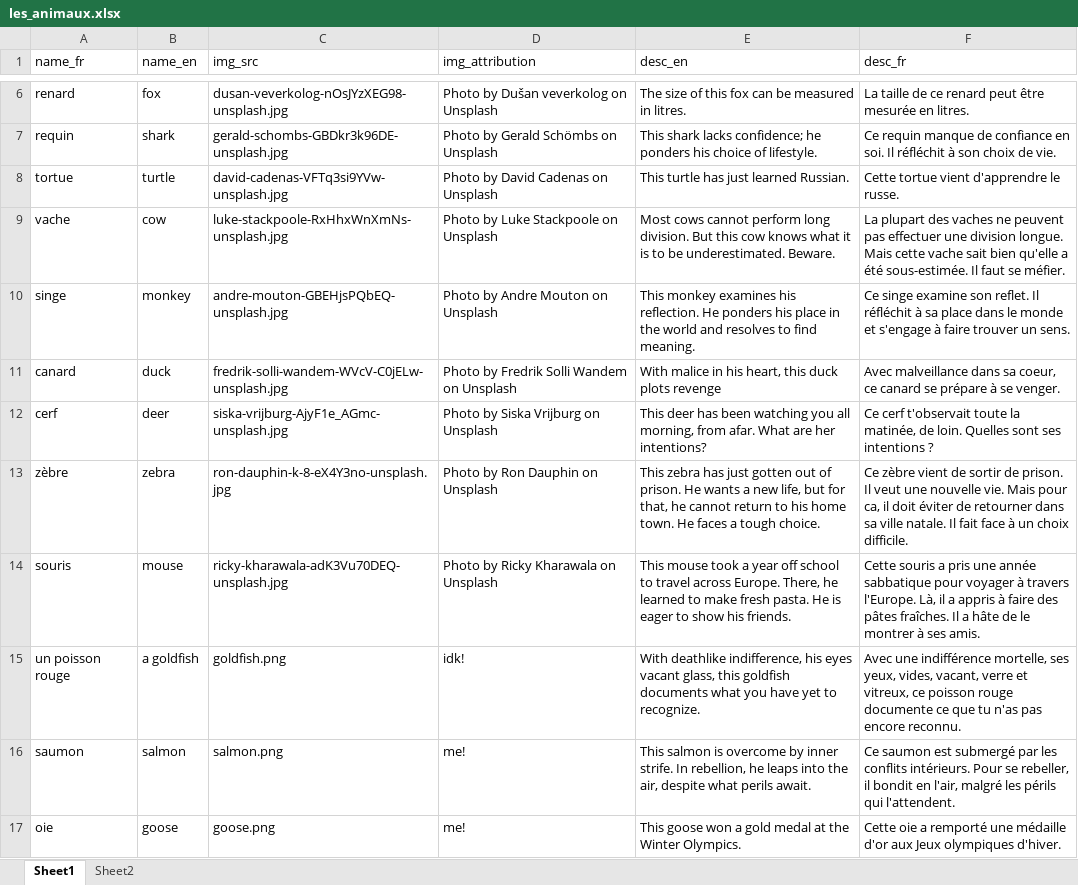
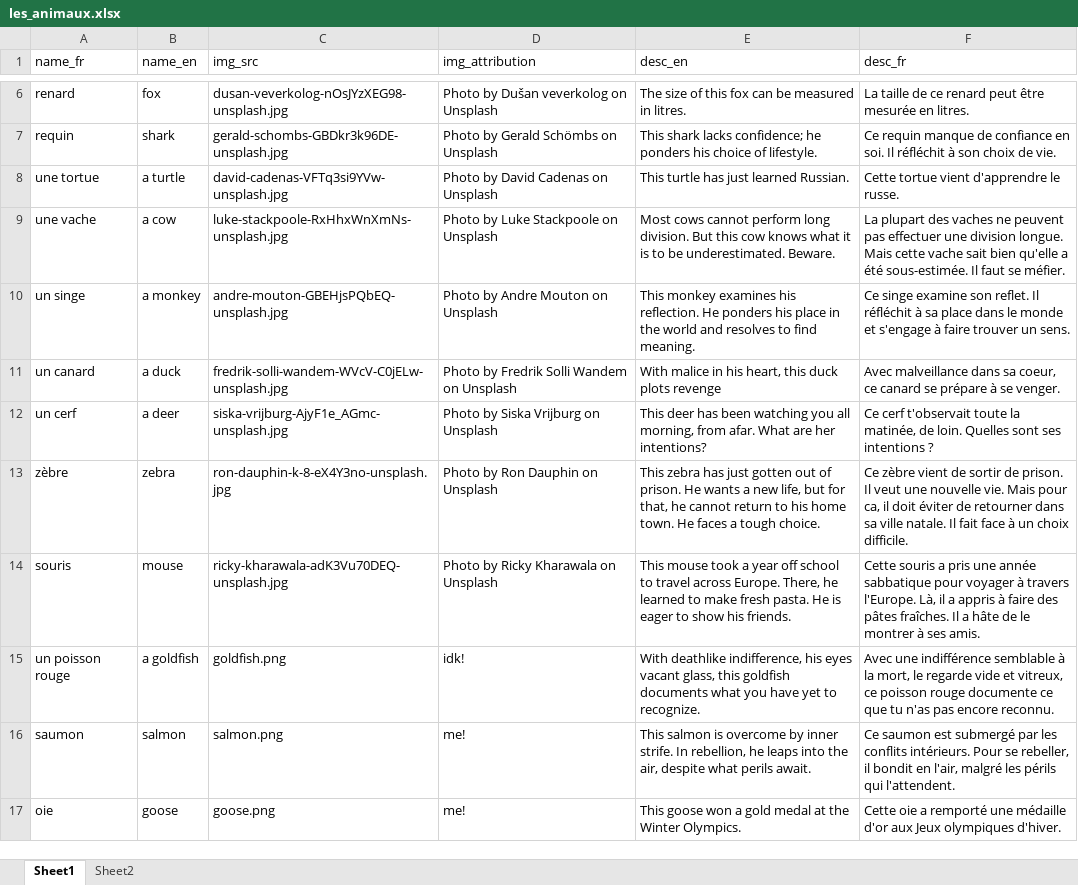
Before and after one commit to dactyrafficle/Les_animaux, an Excel workbook: les_animaux.xlsx, sheet Sheet1, drawn as a sheet; only a part is shown, gaps mark what is left out; values as stored, in another font and other column widths than the file's, no borders; the diff names each change by its address in the sheet, - before the commit and + after, or states it on an @@ line.

```diff
--- a/les_animaux.xlsx (sheet Sheet1)
+++ b/les_animaux.xlsx (sheet Sheet1)
-A8 (name_fr): tortue
+A8 (name_fr): une tortue
-B8 (name_en): turtle
+B8 (name_en): a turtle
-A9 (name_fr): vache
+A9 (name_fr): une vache
-B9 (name_en): cow
+B9 (name_en): a cow
-A10 (name_fr): singe
+A10 (name_fr): un singe
-B10 (name_en): monkey
+B10 (name_en): a monkey
-A11 (name_fr): canard
+A11 (name_fr): un canard
-B11 (name_en): duck
+B11 (name_en): a duck
-A12 (name_fr): cerf
+A12 (name_fr): un cerf
-B12 (name_en): deer
+B12 (name_en): a deer
-F15 (desc_fr): …une indifférence mortelle, ses yeux, vides, vacant, verre et vitreux,…
+F15 (desc_fr): …une indifférence semblable à la mort, le regarde vide et vitreux,…
```
Also changed, not shown: sheet Sheet2, 3 other files.
